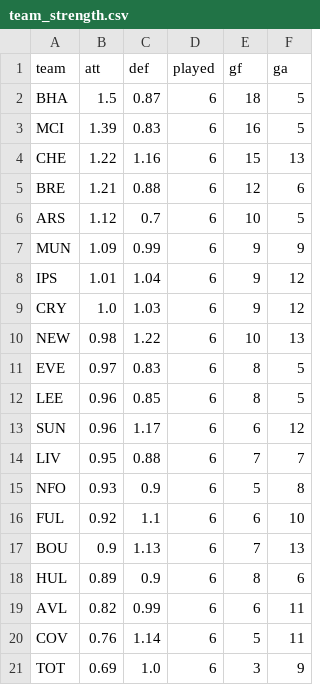
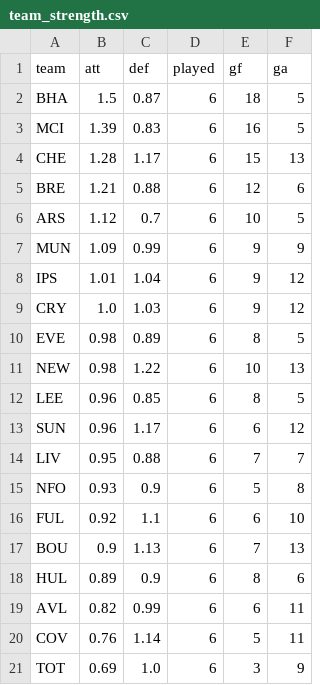
Before and after one commit to erikdekock/FPL2627, a CSV file: data/xp/team_strength.csv, drawn as a sheet.

```diff
--- a/data/xp/team_strength.csv
+++ b/data/xp/team_strength.csv
@@ -3,3 +3,3 @@ BHA,1.5,0.87,6,18,5
 MCI,1.39,0.83,6,16,5
-CHE,1.22,1.16,6,15,13
+CHE,1.28,1.17,6,15,13
 BRE,1.21,0.88,6,12,6
@@ -9,4 +9,4 @@ IPS,1.01,1.04,6,9,12
 CRY,1.0,1.03,6,9,12
+EVE,0.98,0.89,6,8,5
 NEW,0.98,1.22,6,10,13
-EVE,0.97,0.83,6,8,5
 LEE,0.96,0.85,6,8,5
```
Also changed, not shown: data/rivals.csv, 5 other files.
